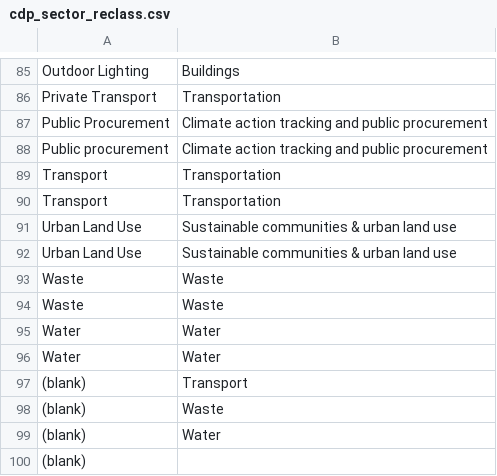
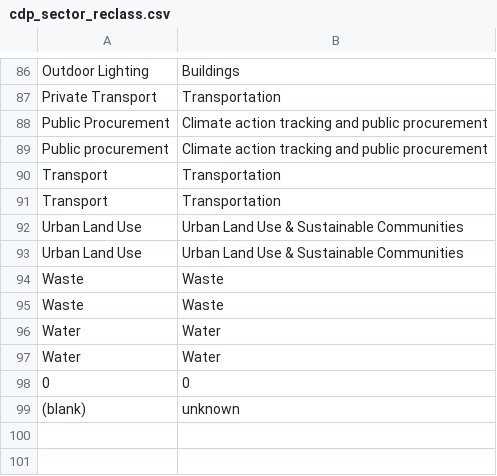
Before and after one commit to Arjay7891/GCoM-Cities-Action-Explorer, a CSV file: reclassification_files/cdp_sector_reclass.csv, drawn as a sheet; only a part is shown, gaps mark what is left out; the diff covers the shown part only.

```diff
--- a/reclassification_files/cdp_sector_reclass.csv
+++ b/reclassification_files/cdp_sector_reclass.csv
@@ -90,4 +91,4 @@ Transport,Transportation
 Transport ,Transportation
-Urban Land Use,Sustainable communities & urban land use
-Urban Land Use ,Sustainable communities & urban land use
+Urban Land Use,Urban Land Use & Sustainable Communities
+Urban Land Use ,Urban Land Use & Sustainable Communities
 Waste,Waste
@@ -96,5 +97,3 @@ Water,Water
 Water ,Water
-(blank),Transport
-(blank),Waste
-(blank),Water
-(blank),
+0,0
+(blank),unknown
```
Also changed, not shown: 1 added row and 74 edited cells elsewhere in this file, 12 other files.
